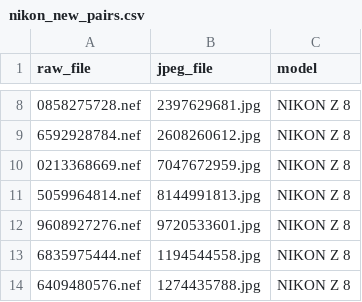
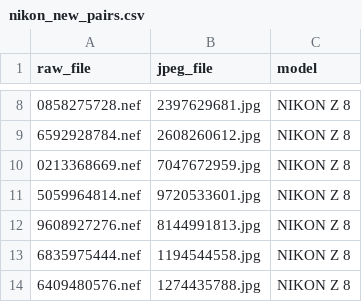
Before and after one commit to songjiun10-collab/Hncs, a CSV file: datasets/nikon/nikon_new_pairs.csv, drawn as a sheet; only a part is shown, gaps mark what is left out.

```diff
--- a/datasets/nikon/nikon_new_pairs.csv
+++ b/datasets/nikon/nikon_new_pairs.csv
@@ -10,4 +10,4 @@ raw_file,jpeg_file,model
 0213368669.nef,7047672959.jpg,NIKON Z 8
-5059964814.nef,8144991813.jpg,NIKON Z 8
-9608927276.nef,9720533601.jpg,NIKON Z 8
+5059964814.nef,9720533601.jpg,NIKON Z 8
+9608927276.nef,8144991813.jpg,NIKON Z 8
 6835975444.nef,1194544558.jpg,NIKON Z 8
```
Also changed, not shown: datasets/canon/canon_new_pairs.csv, datasets/fuji/fuji_new_pairs.csv, 6 other files.
